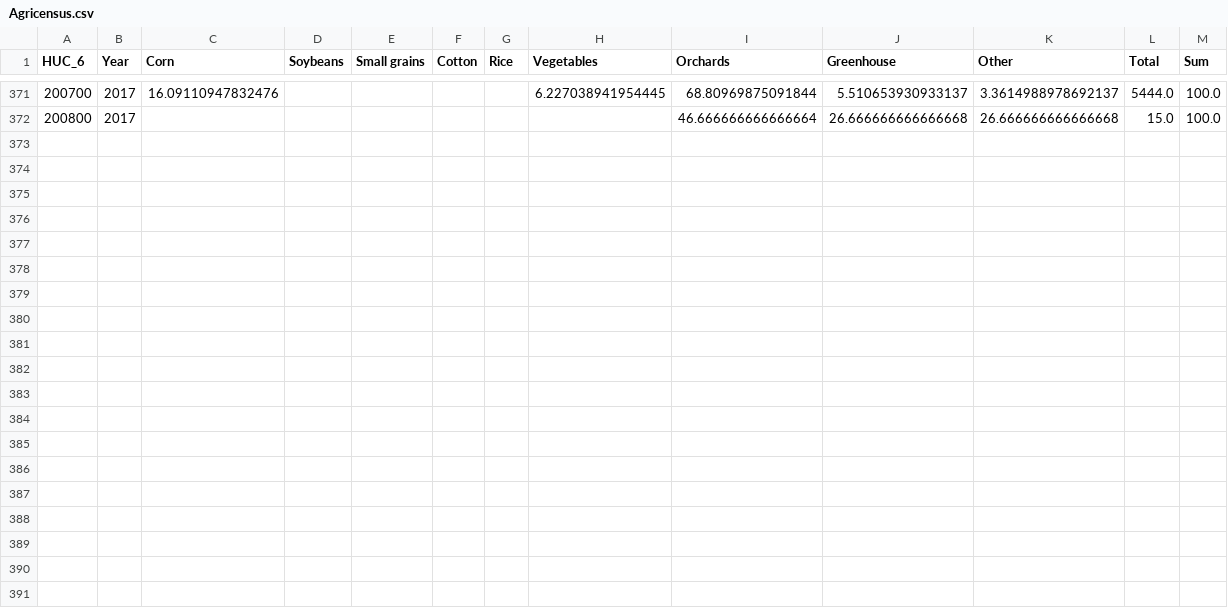
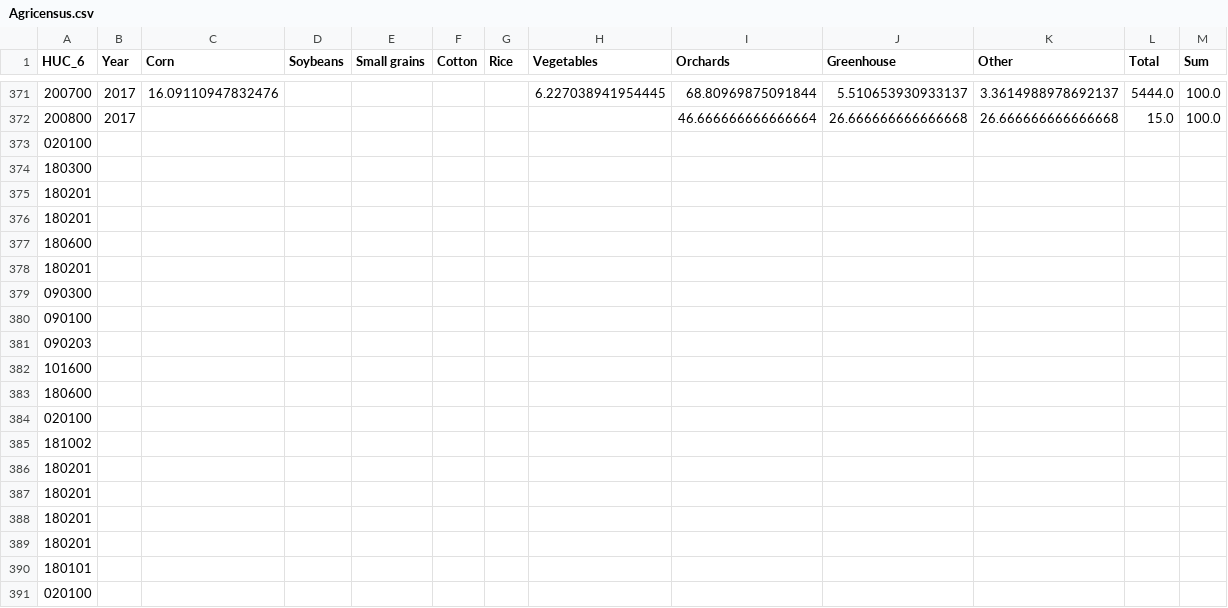
Before and after one commit to emartinher-PSEM3/Ceres, a CSV file: cereslibrary/TES/DatabasesClean/Agricensus.csv, drawn as a sheet; only a part is shown, gaps mark what is left out; the diff covers the shown part only.

```diff
--- a/cereslibrary/TES/DatabasesClean/Agricensus.csv
+++ b/cereslibrary/TES/DatabasesClean/Agricensus.csv
@@ -372 +372,20 @@ HUC_6,Year,Corn,Soybeans,Small grains,Cotton,Rice,Vegetables,Orchards,Greenhouse
 200800,2017,,,,,,,46.666666666666664,26.666666666666668,26.666666666666668,15.0,100.0
+020100,,,,,,,,,,,,
+180300,,,,,,,,,,,,
+180201,,,,,,,,,,,,
+180201,,,,,,,,,,,,
+180600,,,,,,,,,,,,
+180201,,,,,,,,,,,,
+090300,,,,,,,,,,,,
+090100,,,,,,,,,,,,
+090203,,,,,,,,,,,,
+101600,,,,,,,,,,,,
+180600,,,,,,,,,,,,
+020100,,,,,,,,,,,,
+181002,,,,,,,,,,,,
+180201,,,,,,,,,,,,
+180201,,,,,,,,,,,,
+180201,,,,,,,,,,,,
+180201,,,,,,,,,,,,
+180101,,,,,,,,,,,,
+020100,,,,,,,,,,,,
```
Also changed, not shown: 31 added rows elsewhere in this file, cereslibrary/TES/DatabasesClean/LandCover_HUC8.csv, 11 other files.
